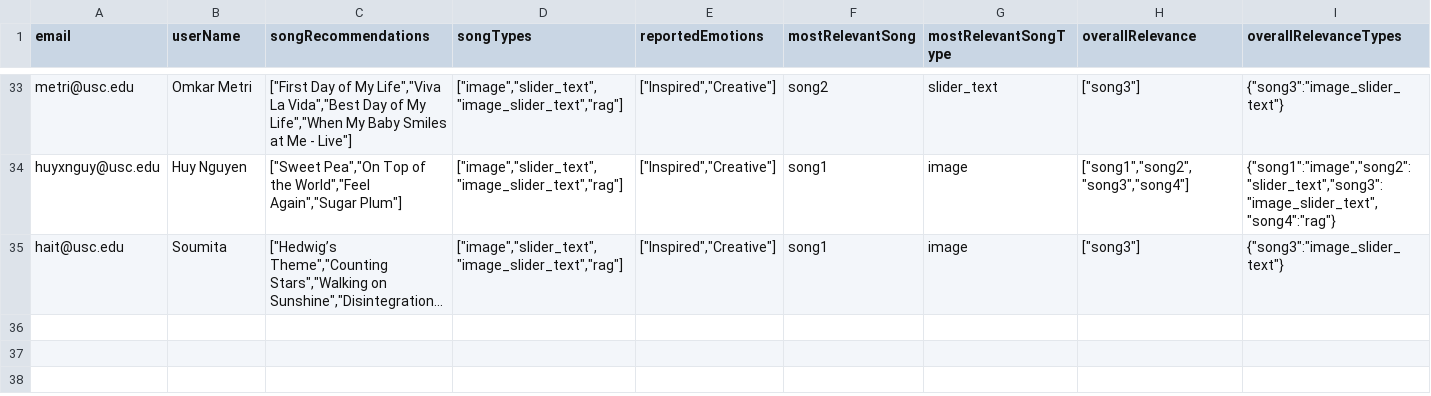
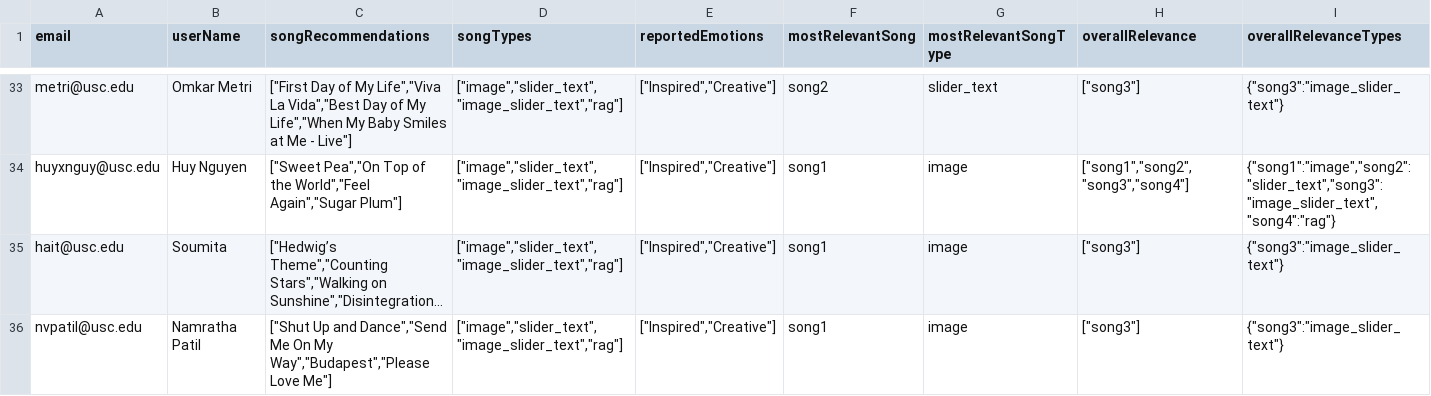
Before and after one commit to meghanabhat29/emosi-survey-responses, a CSV file: survey-responses.csv, drawn as a sheet; only a part is shown, gaps mark what is left out; long unchanged cells end in …; rows hold the shown columns only; the diff names each change by its address in the sheet, - before the commit and + after, or states it on an @@ line.

Commit message:
Add/update survey response from nvpatil@usc.edu to CSV

```diff
--- a/survey-responses.csv
+++ b/survey-responses.csv
+row 36: nvpatil@usc.edu | Namratha Patil | ["Shut Up and Dance","Send Me On My Way","Budapest","Please Love Me"] | ["image","slider_text","image_slider_text","rag"] | ["Inspired","Creative"] | song1 | image | ["song3"] | {"song3":"image_slider_text"}
```
